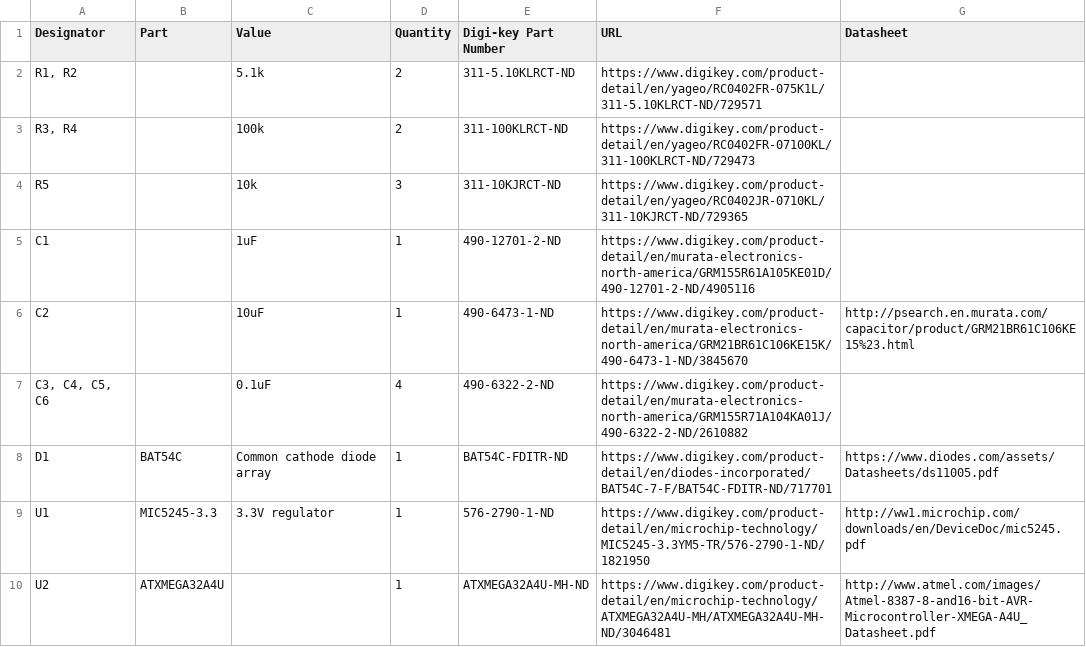
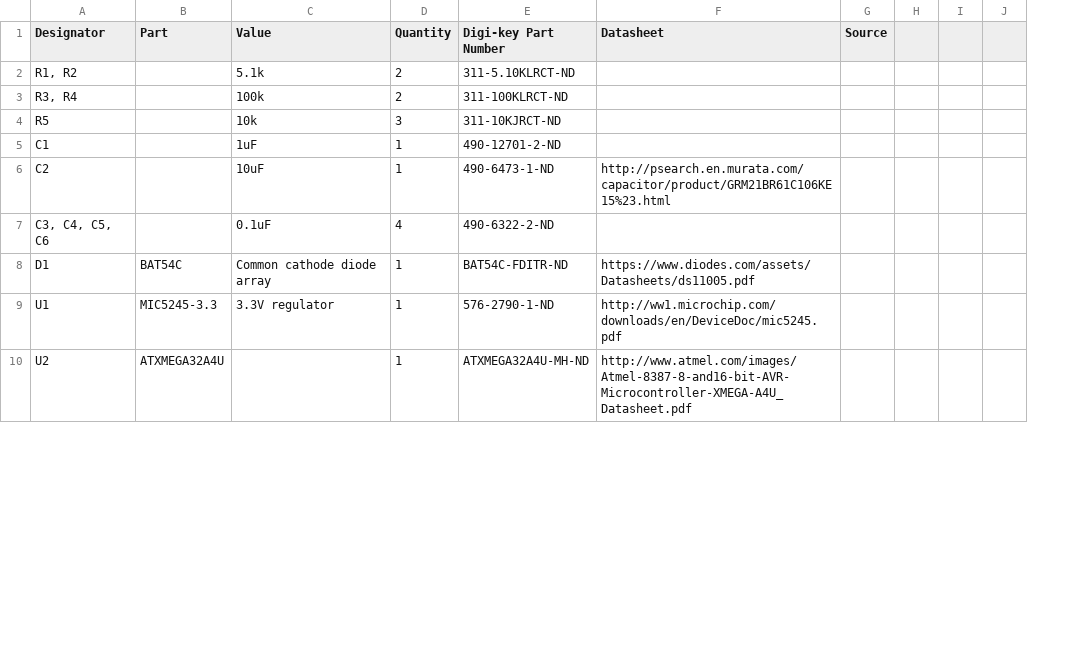
Before and after one commit to ahtn/keyboard_pcb, a CSV file: mu_board/BOM.csv, drawn as a sheet; only a part is shown; removed rows and columns are numbered as before the commit, all else as after; the diff names each change by its address in the sheet, - before the commit and + after, or states it on an @@ line.

```diff
--- a/mu_board/BOM.csv
+++ b/mu_board/BOM.csv
-column F (URL), rows 2-10: https://www.digikey.com/product-detail/en/yageo/RC0402FR-075K1L/311-5.10KLRCT-ND/729571 | https://www.digikey.com/product-detail/en/yageo/RC0402FR-07100KL/311-100KLRCT-ND/729473 | https://www.digikey.com/product-detail/en/yageo/RC0402JR-0710KL/311-10KJRCT-ND/729365 | https://www.digikey.com/product-detail/en/murata-electronics-north-america/GRM155R61A105KE01D/490-12701-2-ND/4905116 | https://www.digikey.com/product-detail/en/murata-electronics-north-america/GRM21BR61C106KE15K/490-6473-1-ND/3845670 | https://www.digikey.com/product-detail/en/murata-electronics-north-america/GRM155R71A104KA01J/490-6322-2-ND/2610882 | https://www.digikey.com/product-detail/en/diodes-incorporated/BAT54C-7-F/BAT54C-FDITR-ND/717701 | https://www.digikey.com/product-detail/en/microchip-technology/MIC5245-3.3YM5-TR/576-2790-1-ND/1821950 | https://www.digikey.com/product-detail/en/microchip-technology/ATXMEGA32A4U-MH/ATXMEGA32A4U-MH-ND/3046481
+column G (Source), empty
+column H, empty
+column I, empty
+column J, empty
```
Also changed, not shown: keyplus_mini/keyplus_mini_v3/BOM.csv, 20 other files.
